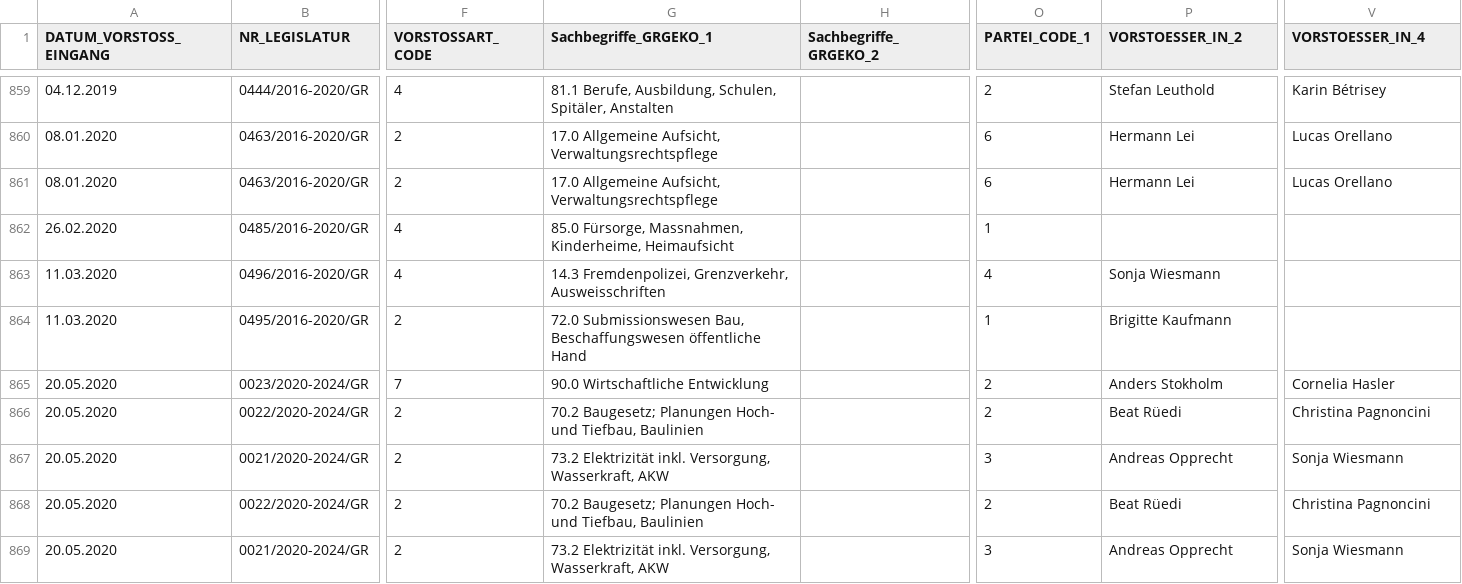
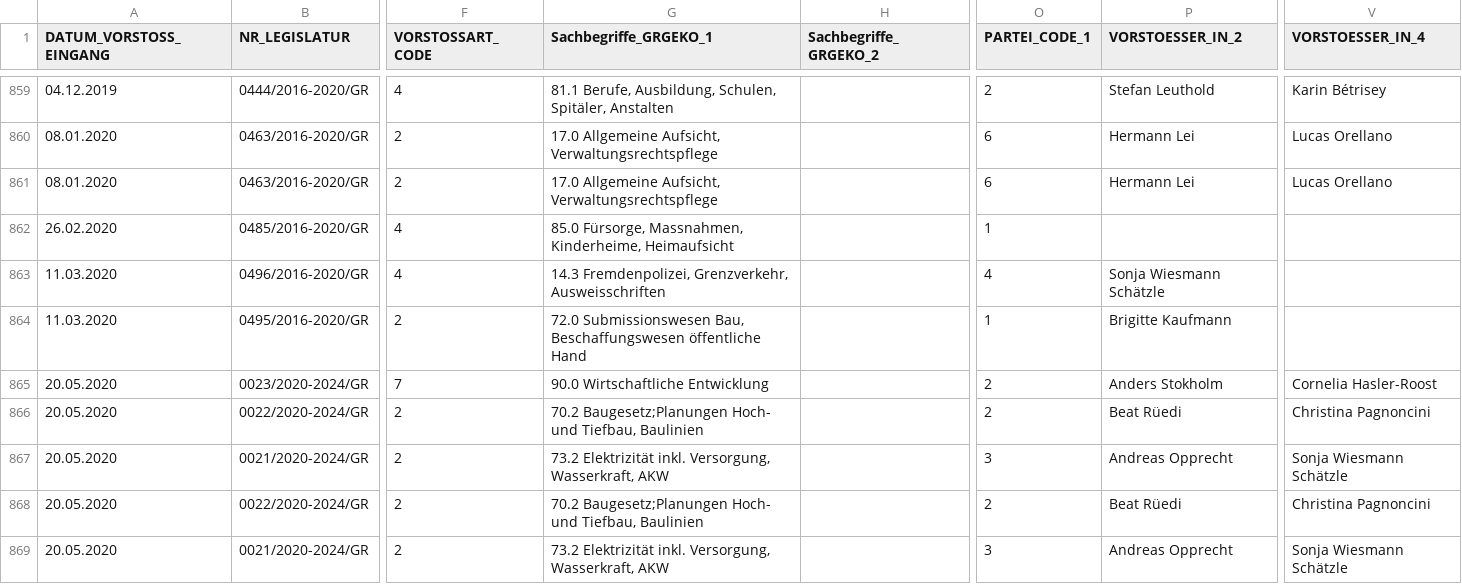
Before and after one commit to JurekMueller/vorstoesse_grosser_rat_thurgau, a CSV file: Daten_Thurgau/Vorstoesse_GR_ab_2012_Themen_def.csv, drawn as a sheet; only a part is shown, gaps mark what is left out; the diff covers the shown part only; the diff names each change by its address in the sheet, - before the commit and + after, or states it on an @@ line.

```diff
--- a/Daten_Thurgau/Vorstoesse_GR_ab_2012_Themen_def.csv
+++ b/Daten_Thurgau/Vorstoesse_GR_ab_2012_Themen_def.csv
-P863 (VORSTOESSER_IN_2): Sonja Wiesmann
+P863 (VORSTOESSER_IN_2): Sonja Wiesmann Schätzle
-V865 (VORSTOESSER_IN_4): Cornelia Hasler
+V865 (VORSTOESSER_IN_4): Cornelia Hasler-Roost
-G866 (Sachbegriffe_GRGEKO_1): 70.2 Baugesetz; Planungen Hoch- und…
+G866 (Sachbegriffe_GRGEKO_1): 70.2 Baugesetz;Planungen Hoch- und…
-V867 (VORSTOESSER_IN_4): Sonja Wiesmann
+V867 (VORSTOESSER_IN_4): Sonja Wiesmann Schätzle
-G868 (Sachbegriffe_GRGEKO_1): 70.2 Baugesetz; Planungen Hoch- und…
+G868 (Sachbegriffe_GRGEKO_1): 70.2 Baugesetz;Planungen Hoch- und…
-V869 (VORSTOESSER_IN_4): Sonja Wiesmann
+V869 (VORSTOESSER_IN_4): Sonja Wiesmann Schätzle
```
Also changed, not shown: 191 edited cells elsewhere in this file, Daten_Thurgau/Mitglieder_GR_2008_2021.csv, 3 other files.
